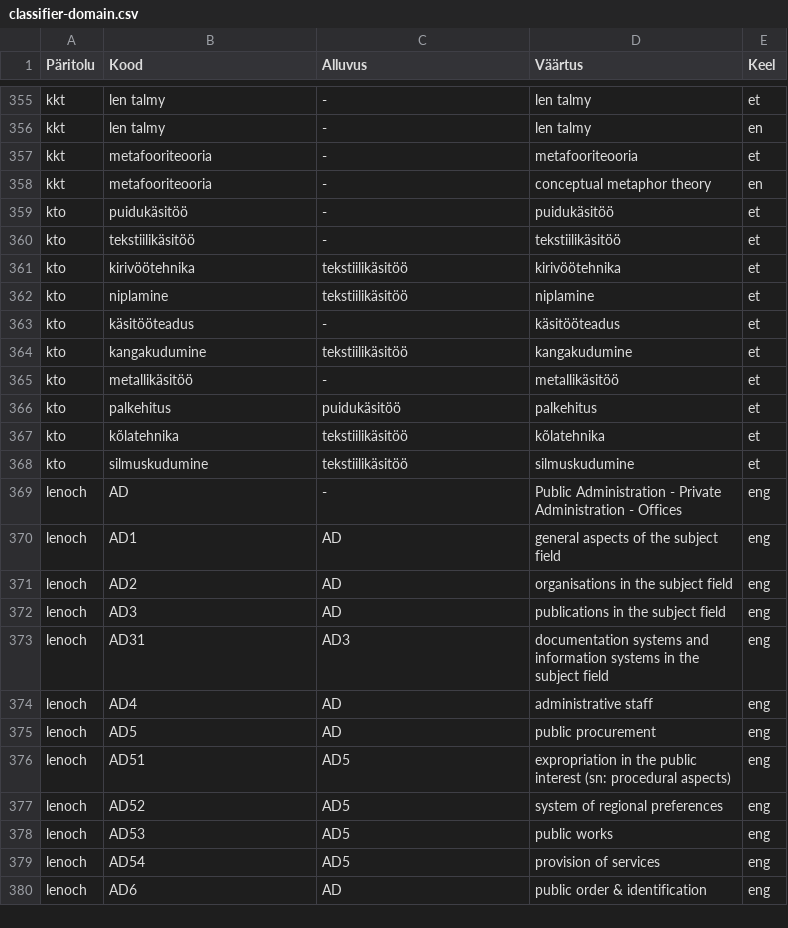
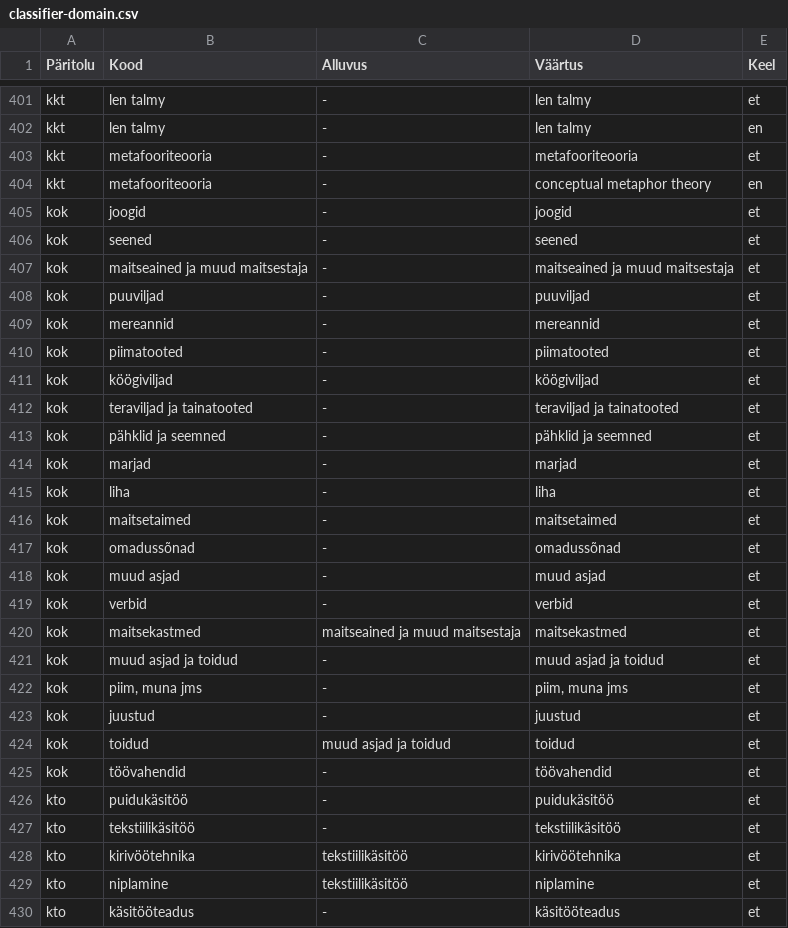
Before and after one commit to keeleinstituut/ekilex, a CSV file: ekilex-etl/fileresources/csv/classifier-domain.csv, drawn as a sheet; only a part is shown, gaps mark what is left out; the shorter side is filled out with more unchanged rows; the diff covers the shown part only; the diff names each change by its address in the sheet, - before the commit and + after, or states it on an @@ line.

Commit message:
New Termeki domain classifiers.

```diff
--- a/ekilex-etl/fileresources/csv/classifier-domain.csv
+++ b/ekilex-etl/fileresources/csv/classifier-domain.csv
+row 405: kok | joogid | - | joogid | et
+row 406: kok | seened | - | seened | et
+row 407: kok | maitseained ja muud maitsestaja | - | maitseained ja muud maitsestaja | et
+row 408: kok | puuviljad | - | puuviljad | et
+row 409: kok | mereannid | - | mereannid | et
+row 410: kok | piimatooted | - | piimatooted | et
+row 411: kok | köögiviljad | - | köögiviljad | et
+row 412: kok | teraviljad ja tainatooted | - | teraviljad ja tainatooted | et
+row 413: kok | pähklid ja seemned | - | pähklid ja seemned | et
+row 414: kok | marjad | - | marjad | et
+row 415: kok | liha | - | liha | et
+row 416: kok | maitsetaimed | - | maitsetaimed | et
+row 417: kok | omadussõnad | - | omadussõnad | et
+row 418: kok | muud asjad | - | muud asjad | et
+row 419: kok | verbid | - | verbid | et
+row 420: kok | maitsekastmed | maitseained ja muud maitsestaja | maitsekastmed | et
+row 421: kok | muud asjad ja toidud | - | muud asjad ja toidud | et
+row 422: kok | piim, muna jms | - | piim, muna jms | et
+row 423: kok | juustud | - | juustud | et
+row 424: kok | toidud | muud asjad ja toidud | toidud | et
+row 425: kok | töövahendid | - | töövahendid | et
```
Also changed, not shown: 9 added rows and 42 moved rows elsewhere in this file, 3 other files.
